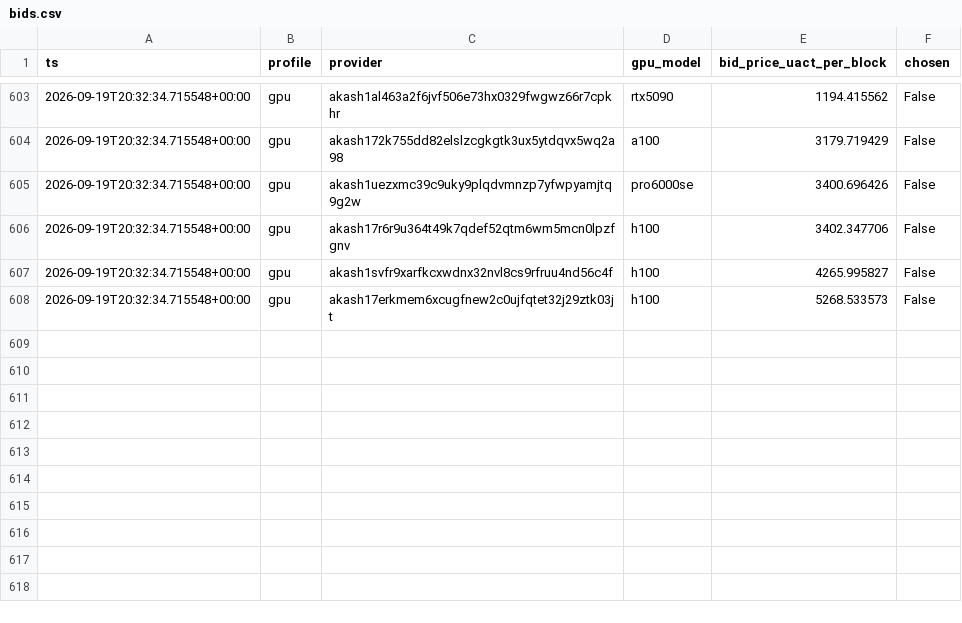
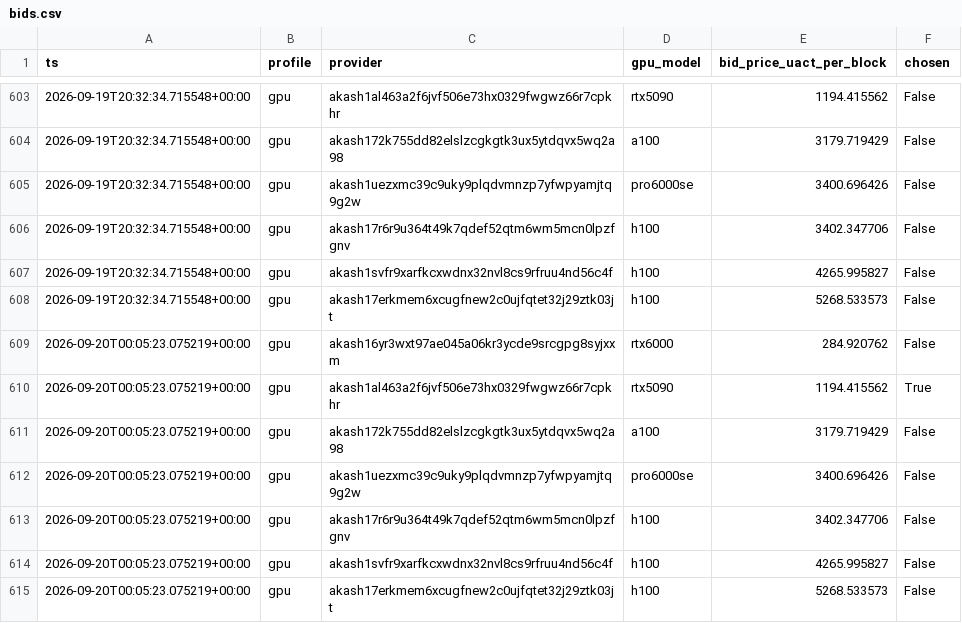
Before and after one commit to themailman05/shoestring, a CSV file: data/bids.csv, drawn as a sheet; only a part is shown, gaps mark what is left out; the diff names each change by its address in the sheet, - before the commit and + after, or states it on an @@ line.

```diff
--- a/data/bids.csv
+++ b/data/bids.csv
+row 609: 2026-09-20T00:05:23.075219+00:00 | gpu | akash16yr3wxt97ae045a06kr3ycde9srcgpg8syjxxm | rtx6000 | 284.920762 | False
+row 610: 2026-09-20T00:05:23.075219+00:00 | gpu | akash1al463a2f6jvf506e73hx0329fwgwz66r7cpkhr | rtx5090 | 1194.415562 | True
+row 611: 2026-09-20T00:05:23.075219+00:00 | gpu | akash172k755dd82elslzcgkgtk3ux5ytdqvx5wq2a98 | a100 | 3179.719429 | False
+row 612: 2026-09-20T00:05:23.075219+00:00 | gpu | akash1uezxmc39c9uky9plqdvmnzp7yfwpyamjtq9g2w | pro6000se | 3400.696426 | False
+row 613: 2026-09-20T00:05:23.075219+00:00 | gpu | akash17r6r9u364t49k7qdef52qtm6wm5mcn0lpzfgnv | h100 | 3402.347706 | False
+row 614: 2026-09-20T00:05:23.075219+00:00 | gpu | akash1svfr9xarfkcxwdnx32nvl8cs9rfruu4nd56c4f | h100 | 4265.995827 | False
+row 615: 2026-09-20T00:05:23.075219+00:00 | gpu | akash17erkmem6xcugfnew2c0ujfqtet32j29ztk03jt | h100 | 5268.533573 | False
```
Also changed, not shown: data/canary.csv.
